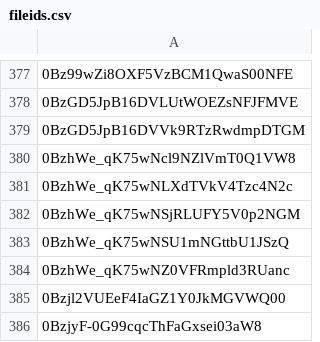
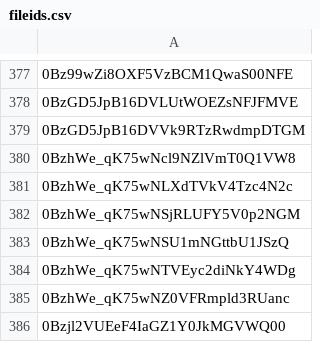
Before and after one commit to advicebanana/google_drive_files, a CSV file: fileids.csv, drawn as a sheet; only a part is shown, gaps mark what is left out; the shorter side is filled out with more unchanged rows; the diff names each change by its address in the sheet, - before the commit and + after, or states it on an @@ line.

Commit message:
added easyanticheat sample

```diff
--- a/fileids.csv
+++ b/fileids.csv
+row 384: 0BzhWe_qK75wNTVEyc2diNkY4WDg
```
